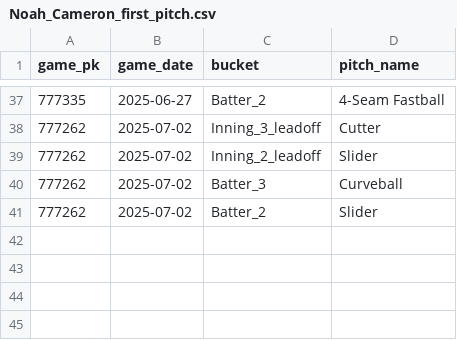
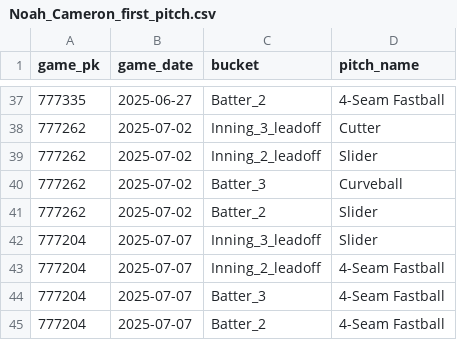
Before and after one commit to kuhny243/pitch-mix-tracker, a CSV file: Noah_Cameron_first_pitch.csv, drawn as a sheet; only a part is shown, gaps mark what is left out; the diff names each change by its address in the sheet, - before the commit and + after, or states it on an @@ line.

```diff
--- a/Noah_Cameron_first_pitch.csv
+++ b/Noah_Cameron_first_pitch.csv
+row 42: 777204 | 2025-07-07 | Inning_3_leadoff | Slider
+row 43: 777204 | 2025-07-07 | Inning_2_leadoff | 4-Seam Fastball
+row 44: 777204 | 2025-07-07 | Batter_3 | 4-Seam Fastball
+row 45: 777204 | 2025-07-07 | Batter_2 | 4-Seam Fastball
```
Also changed, not shown: Colton_Gordon_first_pitch.csv, Freddy_Peralta_first_pitch.csv, 31 other files.
